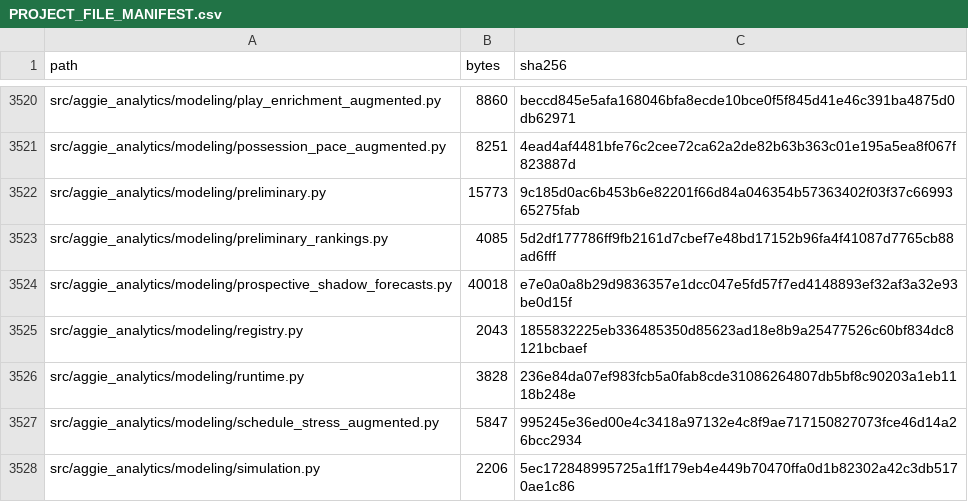
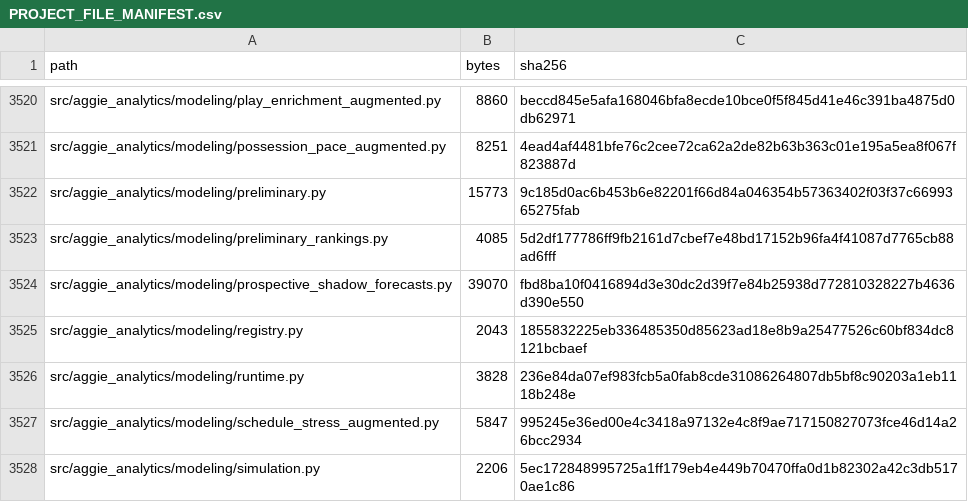
Before and after one commit to KevinSGarrett/BatteredAggieSyndrome, a CSV file: provenance/PROJECT_FILE_MANIFEST.csv, drawn as a sheet; only a part is shown, gaps mark what is left out.

```diff
--- a/provenance/PROJECT_FILE_MANIFEST.csv
+++ b/provenance/PROJECT_FILE_MANIFEST.csv
@@ -3523,3 +3523,3 @@ src/aggie_analytics/modeling/preliminary.py,15773,9c185d0ac6b453b6e82201f66d84a0
 src/aggie_analytics/modeling/preliminary_rankings.py,4085,5d2df177786ff9fb2161d7cbef7e48bd17152b96fa4f41087d7765cb88ad6fff
-src/aggie_analytics/modeling/prospective_shadow_forecasts.py,40018,e7e0a0a8b29d9836357e1dcc047e5fd57f7ed4148893ef32af3a32e93be0d15f
+src/aggie_analytics/modeling/prospective_shadow_forecasts.py,39070,fbd8ba10f0416894d3e30dc2d39f7e84b25938d772810328227b4636d390e550
 src/aggie_analytics/modeling/registry.py,2043,1855832225eb336485350d85623ad18e8b9a25477526c60bf834dc8121bcbaef
```
Also changed, not shown: 1 other file.
